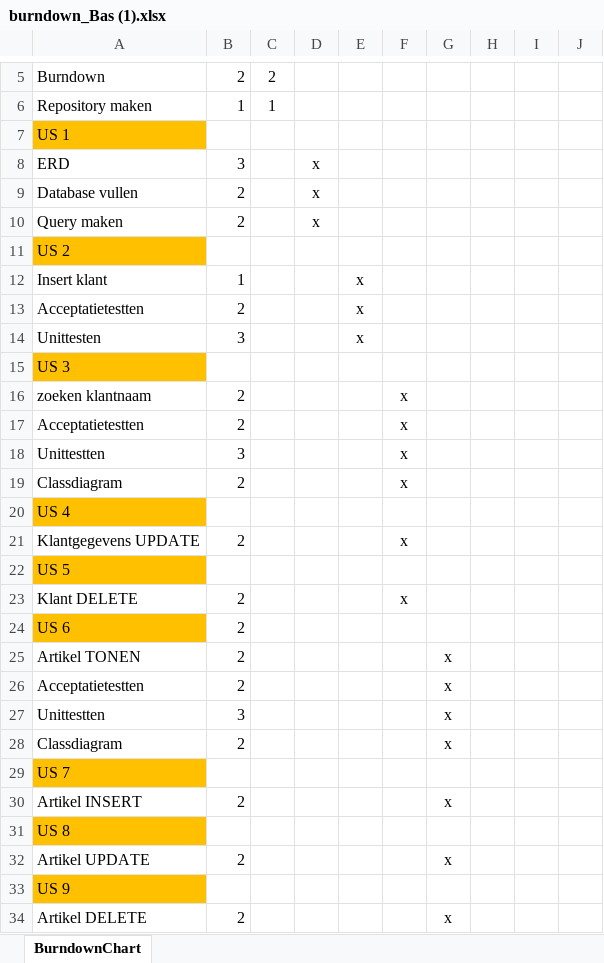
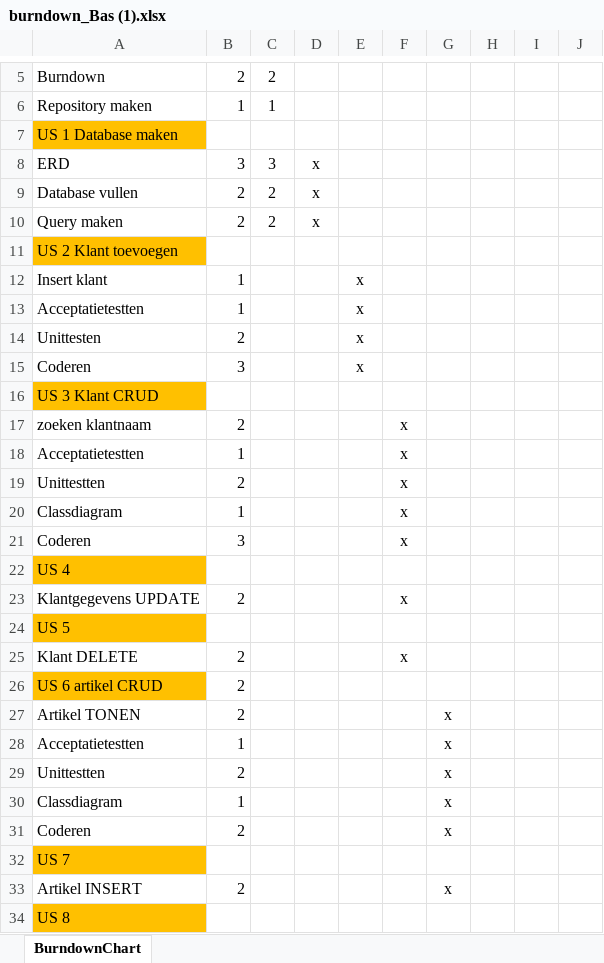
Before and after one commit to AmaniL-A/bas-repoo, an Excel workbook: burndown_Bas (1).xlsx, sheet BurndownChart, drawn as a sheet; only a part is shown, gaps mark what is left out; the shorter side is filled out with more unchanged rows; values as stored, in another font and other column widths than the file's, no borders; charts and pictures not drawn; addresses are those after the commit; the diff covers the shown part only; the diff names each change by its address in the sheet, - before the commit and + after, or states it on an @@ line.

```diff
--- a/burndown_Bas (1).xlsx (sheet BurndownChart)
+++ b/burndown_Bas (1).xlsx (sheet BurndownChart)
-A7: US 1
+A7: US 1 Database maken
-C8: (empty)
+C8: 3
-C9:C10: (empty)
+C9:C10: 2
-A11: US 2
+A11: US 2 Klant toevoegen
-B13: 2
+B13: 1
-B14: 3
+B14: 2
+row 15: Coderen | 3 |  |  | x
-A16: US 3
+A16: US 3 Klant CRUD
-B18: 2
+B18: 1
-B19: 3
+B19: 2
-B20: 2
+B20: 1
+row 21: Coderen | 3 |  |  |  | x
-A26: US 6
+A26: US 6 artikel CRUD
-B28: 2
+B28: 1
-B29: 3
+B29: 2
-B30: 2
+B30: 1
+row 31: Coderen | 2 |  |  |  |  | x
```
Also changed, not shown: 2 added rows, 2 removed rows and 4 edited cells elsewhere in this sheet, charts or pictures.
